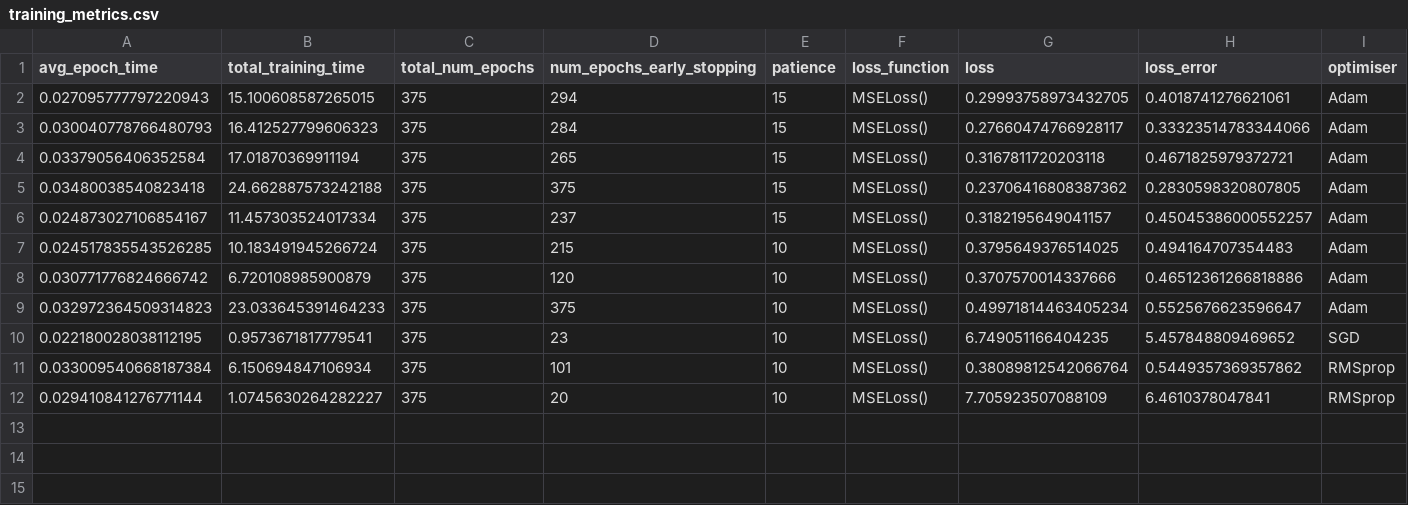
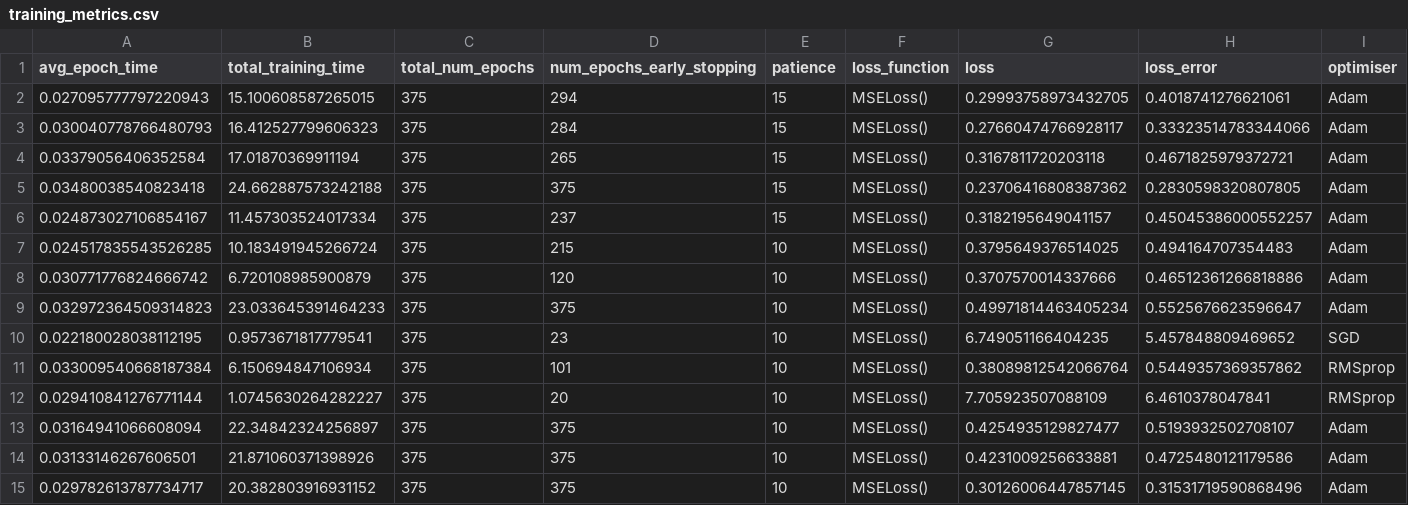
Before and after one commit to casiddle/mphys_sem2, a CSV file: Machine Learning/training_metrics.csv, drawn as a sheet; only a part is shown; rows hold the shown columns only; the diff names each change by its address in the sheet, - before the commit and + after, or states it on an @@ line.

Commit message:
ran more training

```diff
--- a/Machine Learning/training_metrics.csv
+++ b/Machine Learning/training_metrics.csv
+row 13: 0.03164941066608094 | 22.34842324256897 | 375 | 375 | 10 | MSELoss() | 0.4254935129827477 | 0.5193932502708107 | Adam
+row 14: 0.03133146267606501 | 21.871060371398926 | 375 | 375 | 10 | MSELoss() | 0.4231009256633881 | 0.4725480121179586 | Adam
+row 15: 0.029782613787734717 | 20.382803916931152 | 375 | 375 | 10 | MSELoss() | 0.30126006447857145 | 0.31531719590868496 | Adam
```
Also changed, not shown: 6 other files.
